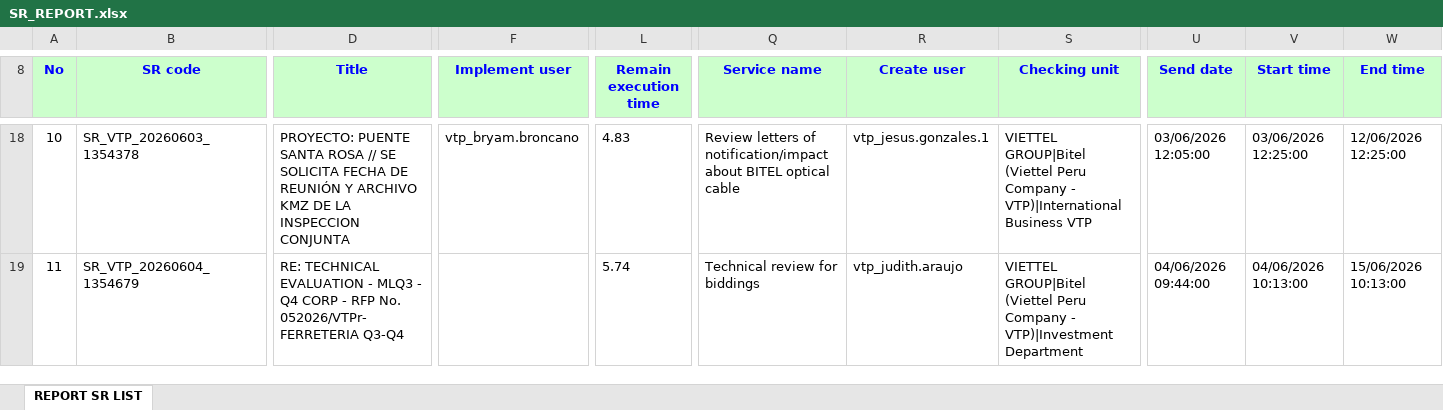
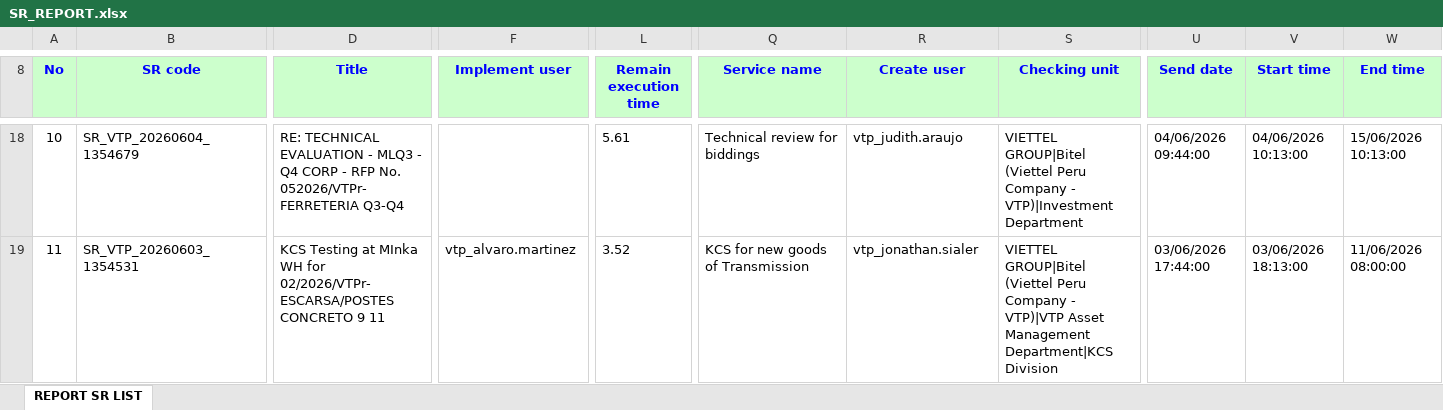
Before and after one commit to alvaromartinezg/sr_dashboard, an Excel workbook: SR_REPORT.xlsx, sheet REPORT SR LIST, drawn as a sheet; only a part is shown, gaps mark what is left out; values as stored, in another font and other column widths than the file's, no borders; the diff covers the shown part only; the diff names each change by its address in the sheet, - before the commit and + after, or states it on an @@ line.

Commit message:
update SR report

```diff
--- a/SR_REPORT.xlsx (sheet REPORT SR LIST)
+++ b/SR_REPORT.xlsx (sheet REPORT SR LIST)
-B18 (SR code): SR_VTP_20260603_1354378
+B18 (SR code): SR_VTP_20260604_1354679
-D18 (Title): PROYECTO: PUENTE SANTA ROSA // SE SOLICITA FECHA DE REUNIÓN Y ARCHIVO KMZ DE LA INSPECCION CONJUNTA
+D18 (Title): RE: TECHNICAL EVALUATION - MLQ3 - Q4 CORP - RFP No. 052026/VTPr-FERRETERIA Q3-Q4
-F18 (Implement user): vtp_bryam.broncano
+F18 (Implement user): (empty)
-L18 (Remain execution time): 4.83
+L18 (Remain execution time): 5.61
-Q18 (Service name): Review letters of notification/impact about BITEL optical cable
+Q18 (Service name): Technical review for biddings
-R18 (Create user): vtp_jesus.gonzales.1
+R18 (Create user): vtp_judith.araujo
-S18 (Checking unit): …Company - VTP)|International Business VTP
+S18 (Checking unit): …Company - VTP)|Investment Department
-U18 (Send date): 03/06/2026 12:05:00
+U18 (Send date): 04/06/2026 09:44:00
-V18 (Start time): 03/06/2026 12:25:00
+V18 (Start time): 04/06/2026 10:13:00
-W18 (End time): 12/06/2026 12:25:00
+W18 (End time): 15/06/2026 10:13:00
-B19 (SR code): SR_VTP_20260604_1354679
+B19 (SR code): SR_VTP_20260603_1354531
-D19 (Title): RE: TECHNICAL EVALUATION - MLQ3 - Q4 CORP - RFP No. 052026/VTPr-FERRETERIA Q3-Q4
+D19 (Title): KCS Testing at MInka WH for 02/2026/VTPr-ESCARSA/POSTES CONCRETO 9 11
-F19 (Implement user): (empty)
+F19 (Implement user): vtp_alvaro.martinez
-L19 (Remain execution time): 5.74
+L19 (Remain execution time): 3.52
-Q19 (Service name): Technical review for biddings
+Q19 (Service name): KCS for new goods of Transmission
-R19 (Create user): vtp_judith.araujo
+R19 (Create user): vtp_jonathan.sialer
-S19 (Checking unit): …Company - VTP)|Investment Department
+S19 (Checking unit): …Company - VTP)|VTP Asset Management Department|KCS Division
-U19 (Send date): 04/06/2026 09:44:00
+U19 (Send date): 03/06/2026 17:44:00
-V19 (Start time): 04/06/2026 10:13:00
+V19 (Start time): 03/06/2026 18:13:00
-W19 (End time): 15/06/2026 10:13:00
+W19 (End time): 11/06/2026 08:00:00
```
Also changed, not shown: 1652 edited cells elsewhere in this sheet.
